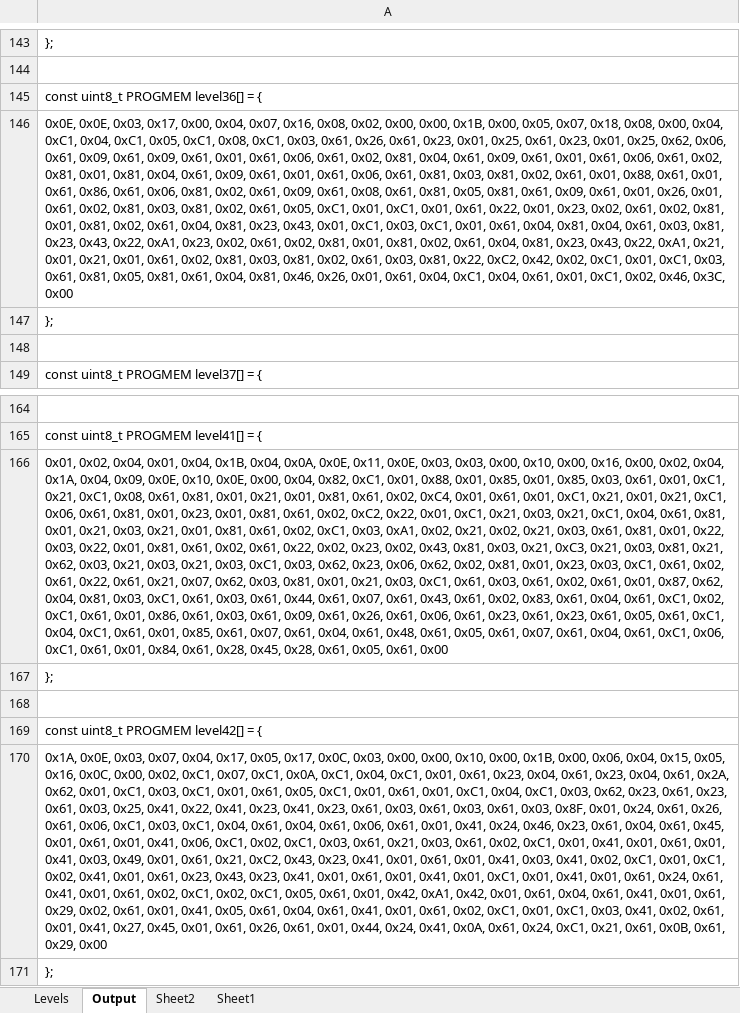
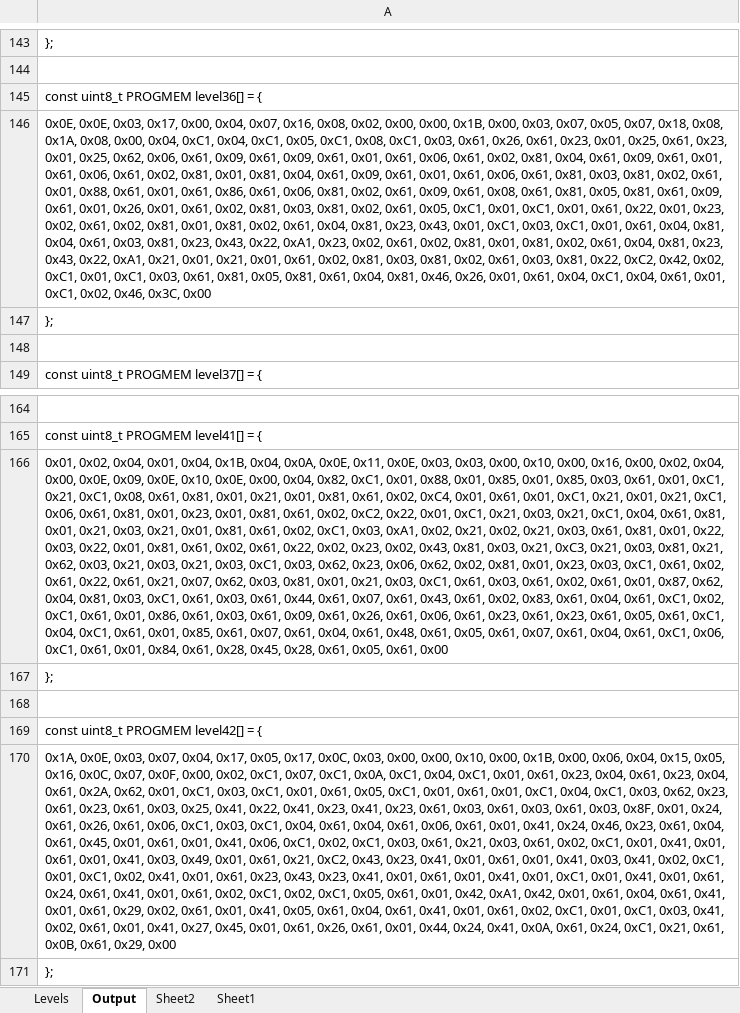
Before and after one commit to Press-Play-On-Tape/LodeRunner, an Excel workbook: Levels/Levels.xlsm, sheet Output, drawn as a sheet; only a part is shown, gaps mark what is left out; values as stored, in another font and other column widths than the file's, no borders; the diff names each change by its address in the sheet, - before the commit and + after, or states it on an @@ line.

```diff
--- a/Levels/Levels.xlsm (sheet Output)
+++ b/Levels/Levels.xlsm (sheet Output)
-A146: …0x1B, 0x00, 0x05, 0x07, 0x18, 0x08, 0x00,…
+A146: …0x1B, 0x00, 0x03, 0x07, 0x05, 0x07, 0x18, 0x08, 0x1A, 0x08, 0x00,…
-A166: …0x02, 0x04, 0x1A, 0x04, 0x09, 0x0E,…
+A166: …0x02, 0x04, 0x00, 0x0E, 0x09, 0x0E,…
-A170: …0x16, 0x0C, 0x00, 0x02,…
+A170: …0x16, 0x0C, 0x07, 0x0F, 0x00, 0x02,…
```
Also changed, not shown: sheet Levels, 8 other files.
